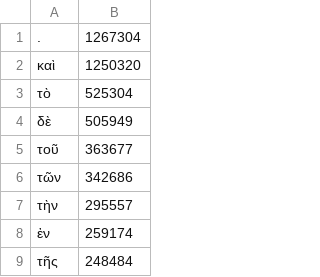
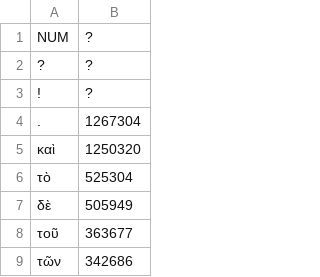
Before and after one commit to galenus-verbatim/Verbapy, a TSV file: verbapie/grc1k_stopwords.tsv, drawn as a sheet; only a part is shown; the shorter side is filled out with more unchanged rows; the diff names each change by its address in the sheet, - before the commit and + after, or states it on an @@ line.

```diff
--- a/verbapie/grc1k_stopwords.tsv
+++ b/verbapie/grc1k_stopwords.tsv
+row 1: NUM | ?
+row 2: ? | ?
+row 3: ! | ?
```
Also changed, not shown: 3 other files.
